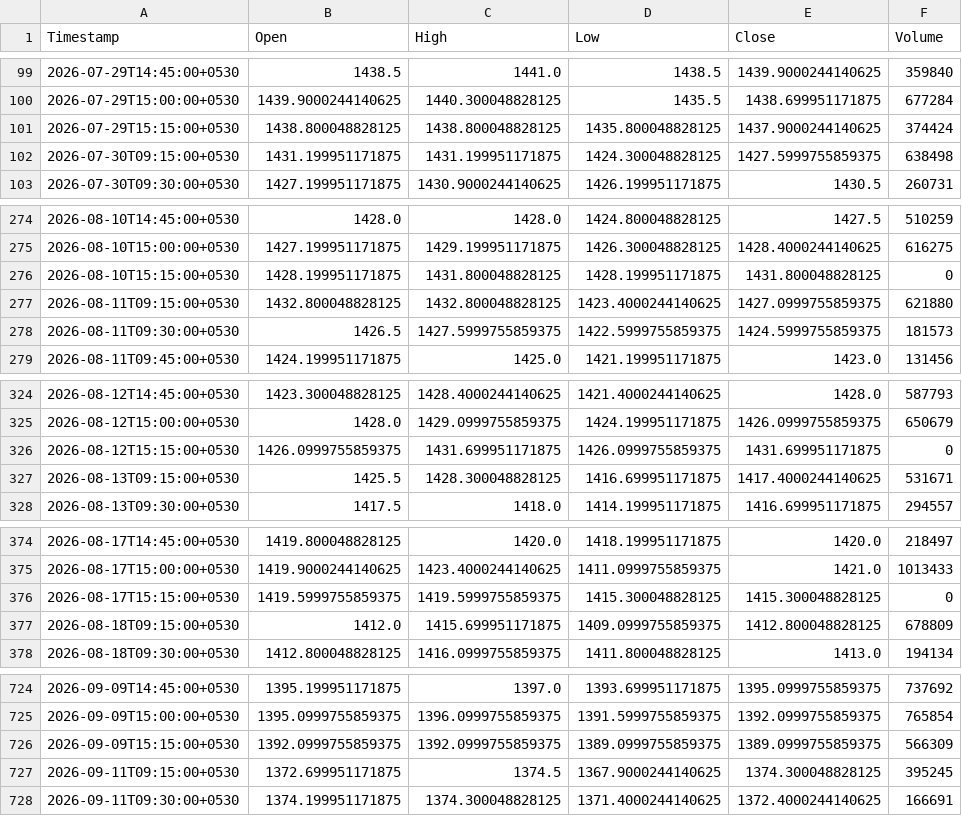
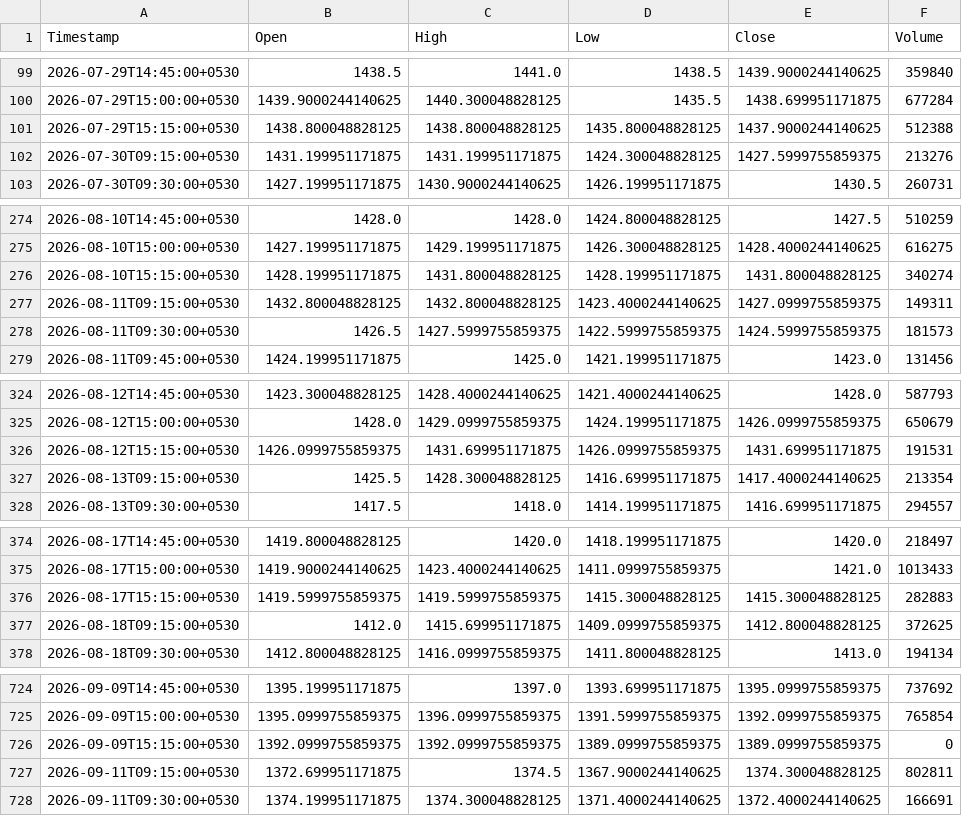
Before and after one commit to Manohar-zap/Research, a CSV file: paper-trader/state/market_data_cache/ICICIBANK_NS_15m.csv, drawn as a sheet; only a part is shown, gaps mark what is left out; the diff covers the shown part only.

```diff
--- a/paper-trader/state/market_data_cache/ICICIBANK_NS_15m.csv
+++ b/paper-trader/state/market_data_cache/ICICIBANK_NS_15m.csv
@@ -100,4 +100,4 @@ Timestamp,Open,High,Low,Close,Volume
 2026-07-29T15:00:00+0530,1439.9000244140625,1440.300048828125,1435.5,1438.699951171875,677284
-2026-07-29T15:15:00+0530,1438.800048828125,1438.800048828125,1435.800048828125,1437.9000244140625,374424
-2026-07-30T09:15:00+0530,1431.199951171875,1431.199951171875,1424.300048828125,1427.5999755859375,638498
+2026-07-29T15:15:00+0530,1438.800048828125,1438.800048828125,1435.800048828125,1437.9000244140625,512388
+2026-07-30T09:15:00+0530,1431.199951171875,1431.199951171875,1424.300048828125,1427.5999755859375,213276
 2026-07-30T09:30:00+0530,1427.199951171875,1430.9000244140625,1426.199951171875,1430.5,260731
@@ -275,4 +275,4 @@ Timestamp,Open,High,Low,Close,Volume
 2026-08-10T15:00:00+0530,1427.199951171875,1429.199951171875,1426.300048828125,1428.4000244140625,616275
-2026-08-10T15:15:00+0530,1428.199951171875,1431.800048828125,1428.199951171875,1431.800048828125,0
-2026-08-11T09:15:00+0530,1432.800048828125,1432.800048828125,1423.4000244140625,1427.0999755859375,621880
+2026-08-10T15:15:00+0530,1428.199951171875,1431.800048828125,1428.199951171875,1431.800048828125,340274
+2026-08-11T09:15:00+0530,1432.800048828125,1432.800048828125,1423.4000244140625,1427.0999755859375,149311
 2026-08-11T09:30:00+0530,1426.5,1427.5999755859375,1422.5999755859375,1424.5999755859375,181573
@@ -325,4 +325,4 @@ Timestamp,Open,High,Low,Close,Volume
 2026-08-12T15:00:00+0530,1428.0,1429.0999755859375,1424.199951171875,1426.0999755859375,650679
-2026-08-12T15:15:00+0530,1426.0999755859375,1431.699951171875,1426.0999755859375,1431.699951171875,0
-2026-08-13T09:15:00+0530,1425.5,1428.300048828125,1416.699951171875,1417.4000244140625,531671
+2026-08-12T15:15:00+0530,1426.0999755859375,1431.699951171875,1426.0999755859375,1431.699951171875,191531
+2026-08-13T09:15:00+0530,1425.5,1428.300048828125,1416.699951171875,1417.4000244140625,213354
 2026-08-13T09:30:00+0530,1417.5,1418.0,1414.199951171875,1416.699951171875,294557
@@ -375,4 +375,4 @@ Timestamp,Open,High,Low,Close,Volume
 2026-08-17T15:00:00+0530,1419.9000244140625,1423.4000244140625,1411.0999755859375,1421.0,1013433
-2026-08-17T15:15:00+0530,1419.5999755859375,1419.5999755859375,1415.300048828125,1415.300048828125,0
-2026-08-18T09:15:00+0530,1412.0,1415.699951171875,1409.0999755859375,1412.800048828125,678809
+2026-08-17T15:15:00+0530,1419.5999755859375,1419.5999755859375,1415.300048828125,1415.300048828125,282883
+2026-08-18T09:15:00+0530,1412.0,1415.699951171875,1409.0999755859375,1412.800048828125,372625
 2026-08-18T09:30:00+0530,1412.800048828125,1416.0999755859375,1411.800048828125,1413.0,194134
@@ -725,4 +725,4 @@ Timestamp,Open,High,Low,Close,Volume
 2026-09-09T15:00:00+0530,1395.0999755859375,1396.0999755859375,1391.5999755859375,1392.0999755859375,765854
-2026-09-09T15:15:00+0530,1392.0999755859375,1392.0999755859375,1389.0999755859375,1389.0999755859375,566309
-2026-09-11T09:15:00+0530,1372.699951171875,1374.5,1367.9000244140625,1374.300048828125,395245
+2026-09-09T15:15:00+0530,1392.0999755859375,1392.0999755859375,1389.0999755859375,1389.0999755859375,0
+2026-09-11T09:15:00+0530,1372.699951171875,1374.5,1367.9000244140625,1374.300048828125,802811
 2026-09-11T09:30:00+0530,1374.199951171875,1374.300048828125,1371.4000244140625,1372.4000244140625,166691
```
Also changed, not shown: 13 edited cells elsewhere in this file, paper-trader/state/market_data_cache/HDFCBANK_NS_15m.csv, paper-trader/state/market_data_cache/INFY_NS_15m.csv, 15 other files.
